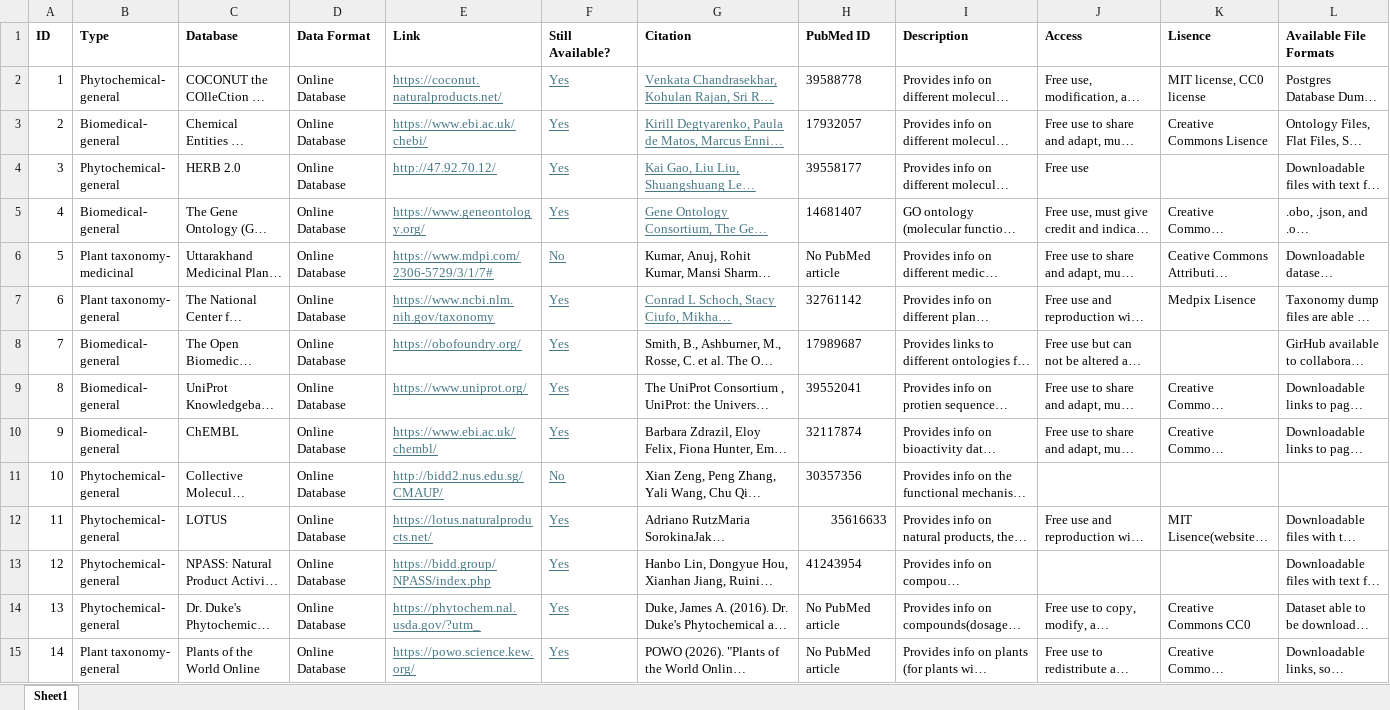
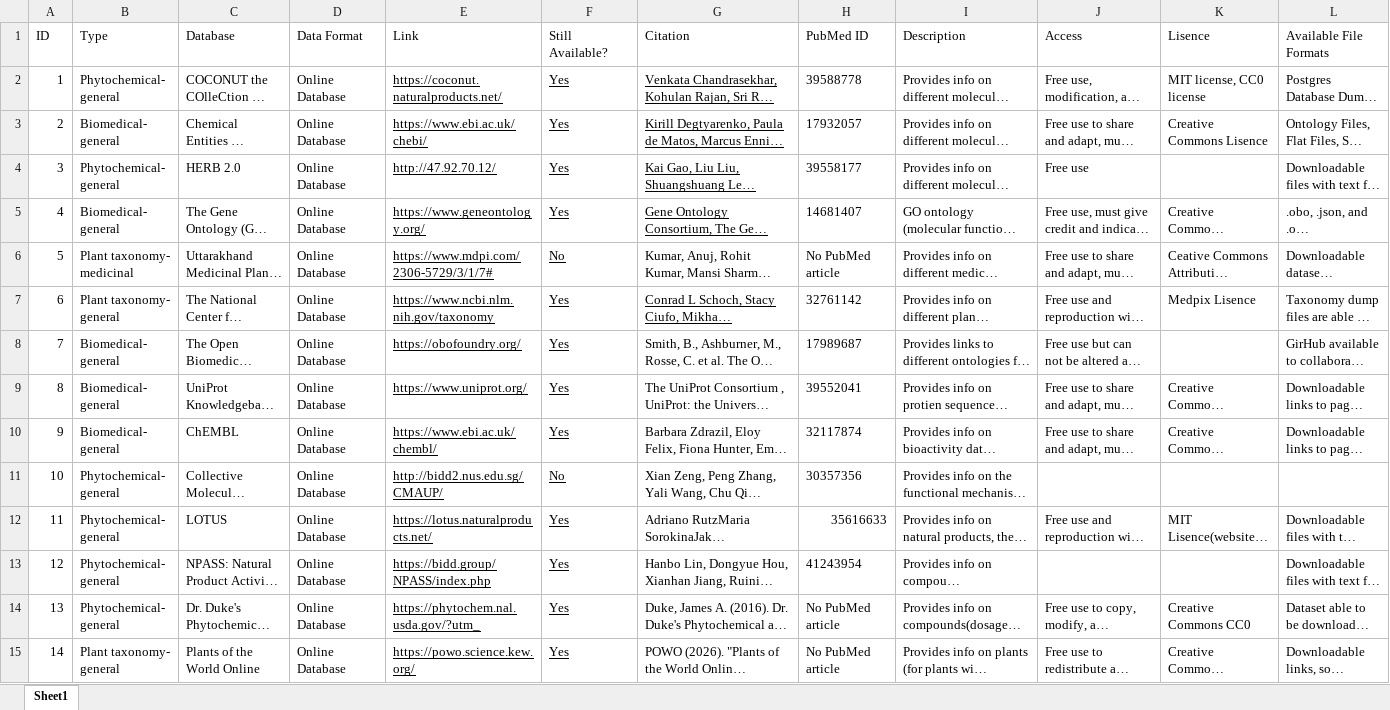
Before and after one commit to RomanoLab/poppy, an Excel workbook: doc/POPPy.xlsx, sheet Sheet1, drawn as a sheet; only a part is shown; long unchanged cells end in …; values as stored, in another font and other column widths than the file's, no borders; conditional formats not drawn; the diff covers the shown part only; the diff names each change by its address in the sheet, - before the commit and + after, or states it on an @@ line.

Commit message:
Update POPPy.xlsx

```diff
--- a/doc/POPPy.xlsx (sheet Sheet1)
+++ b/doc/POPPy.xlsx (sheet Sheet1)
-A1:L1 bold: on
+A1:L1 bold: off
-E2:G5 text colour: #467886
+E2:G5 text colour: black
-E6:F6 text colour: #467886
+E6:F6 text colour: black
-E7:G7 text colour: #467886
+E7:G7 text colour: black
-E8:F15 text colour: #467886
+E8:F15 text colour: black
```
Also changed, not shown: 7 added rows, 2 edited cells and cell formats elsewhere in this sheet.
